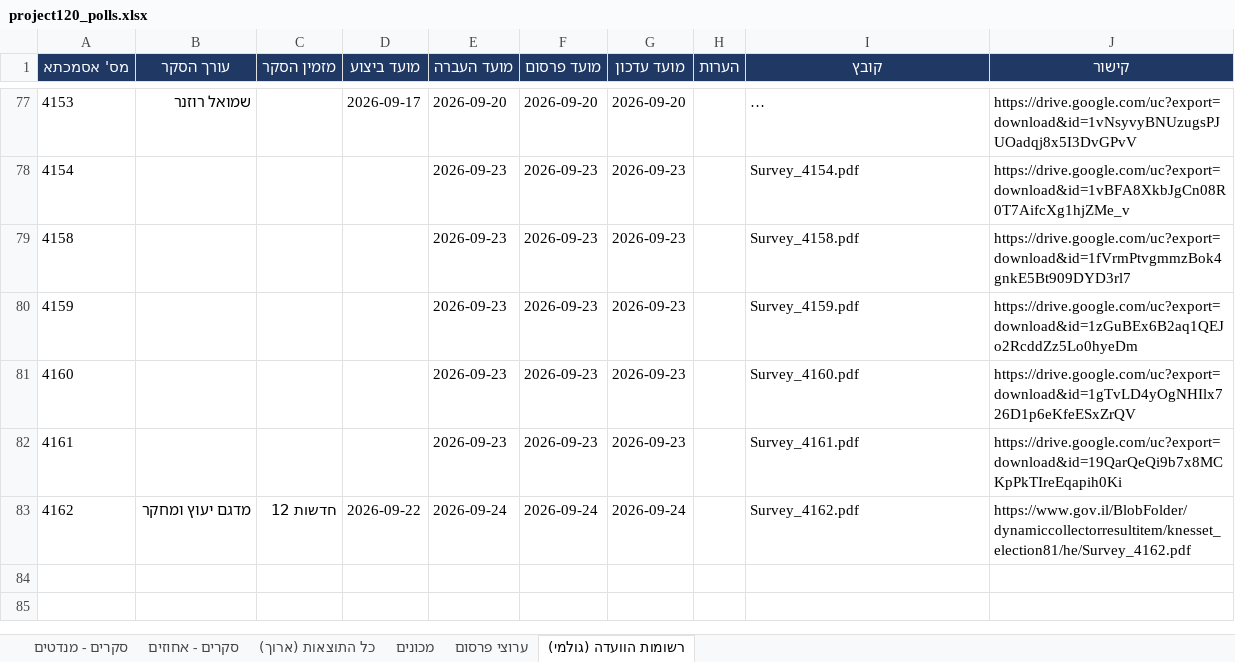
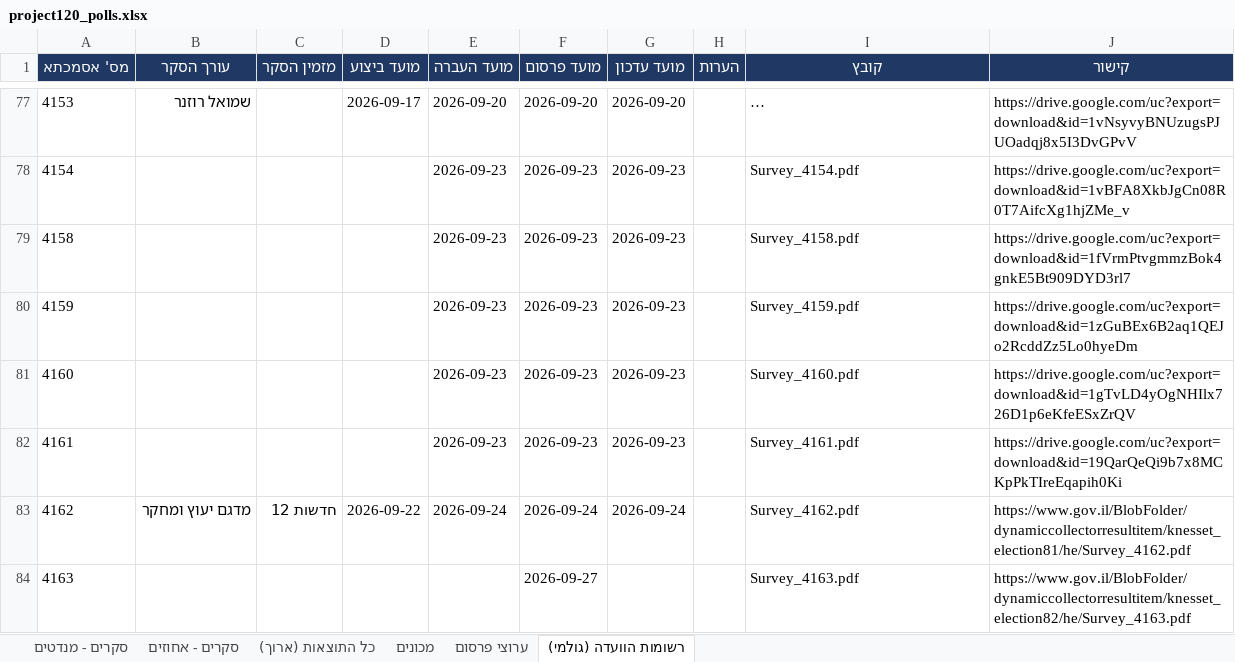
Before and after one commit to lautmanaha/project120, an Excel workbook: exports/project120_polls.xlsx, sheet רשומות הוועדה (גולמי), drawn as a sheet; only a part is shown, gaps mark what is left out; long unchanged cells end in …; values as stored, in another font and other column widths than the file's, no borders; the diff names each change by its address in the sheet, - before the commit and + after, or states it on an @@ line.

```diff
--- a/exports/project120_polls.xlsx (sheet רשומות הוועדה (גולמי))
+++ b/exports/project120_polls.xlsx (sheet רשומות הוועדה (גולמי))
+row 84: 4163 |  |  |  |  | 2026-09-27 |  |  | Survey_4163.pdf | https://www.gov.il/BlobFolder/dynamiccollectorresultitem/knesset_election82/he/Survey_4163.pdf
```
Also changed, not shown: sheet כל התוצאות (ארוך), sheet סקרים - מנדטים, sheet סקרים - אחוזים, sheet מכונים, 13 other files.
